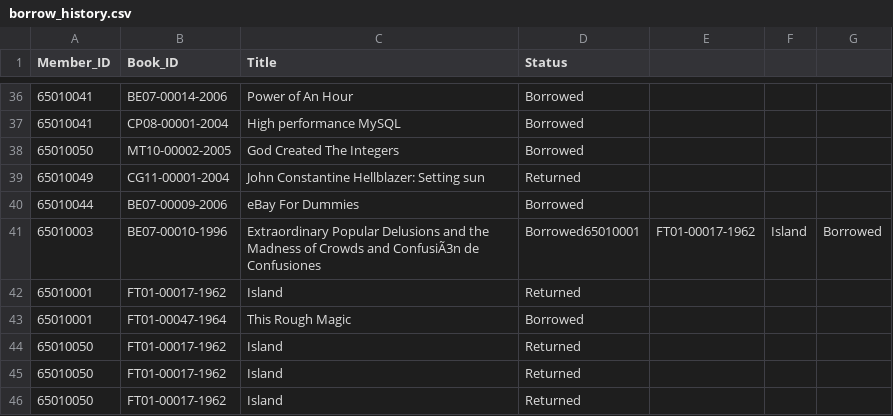
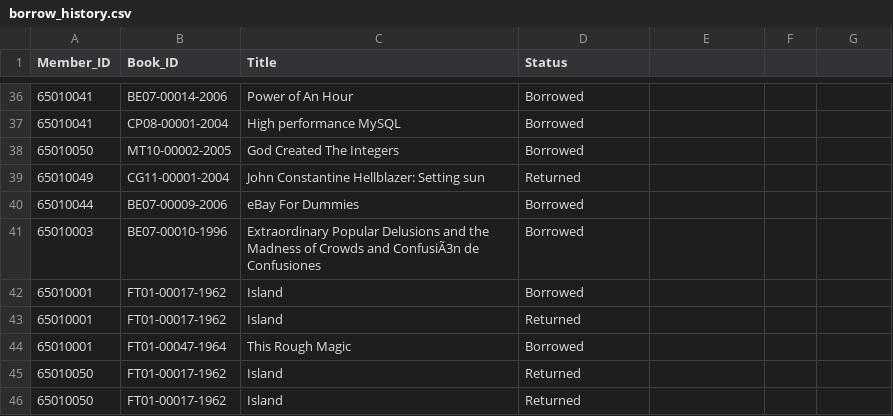
Before and after one commit to Phenwatsa/File_Code_Project_CPE112, a CSV file: DATA/borrow_history.csv, drawn as a sheet; only a part is shown, gaps mark what is left out; the shorter side is filled out with more unchanged rows.

```diff
--- a/DATA/borrow_history.csv
+++ b/DATA/borrow_history.csv
@@ -40,3 +40,4 @@
 65010044,BE07-00009-2006,eBay For Dummies,Borrowed
-65010003,BE07-00010-1996,Extraordinary Popular Delusions and the Madness of Crowds and ConfusiÃ3n de Confusiones,Borrowed65010001,FT01-00017-1962,Island,Borrowed
+65010003,BE07-00010-1996,Extraordinary Popular Delusions and the Madness of Crowds and ConfusiÃ3n de Confusiones,Borrowed
+65010001,FT01-00017-1962,Island,Borrowed
 65010001,FT01-00017-1962,Island,Returned
```
Also changed, not shown: DATA/Book-ID.csv, 14 other files.
